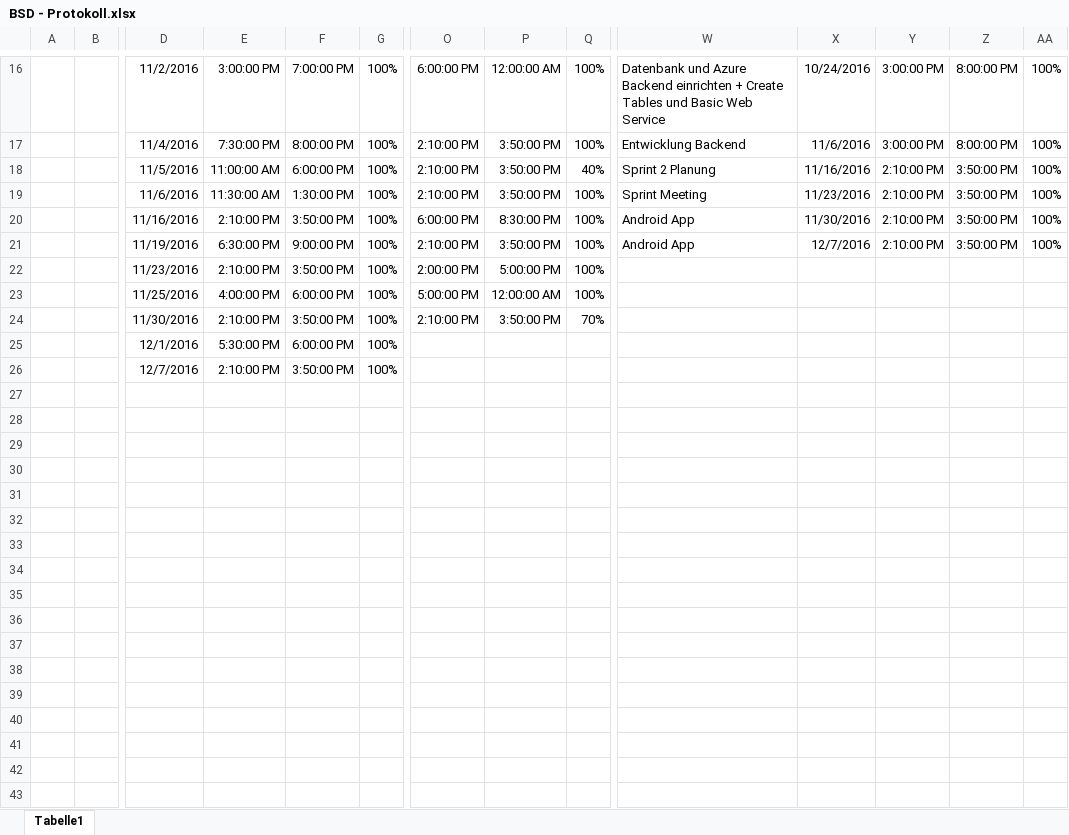
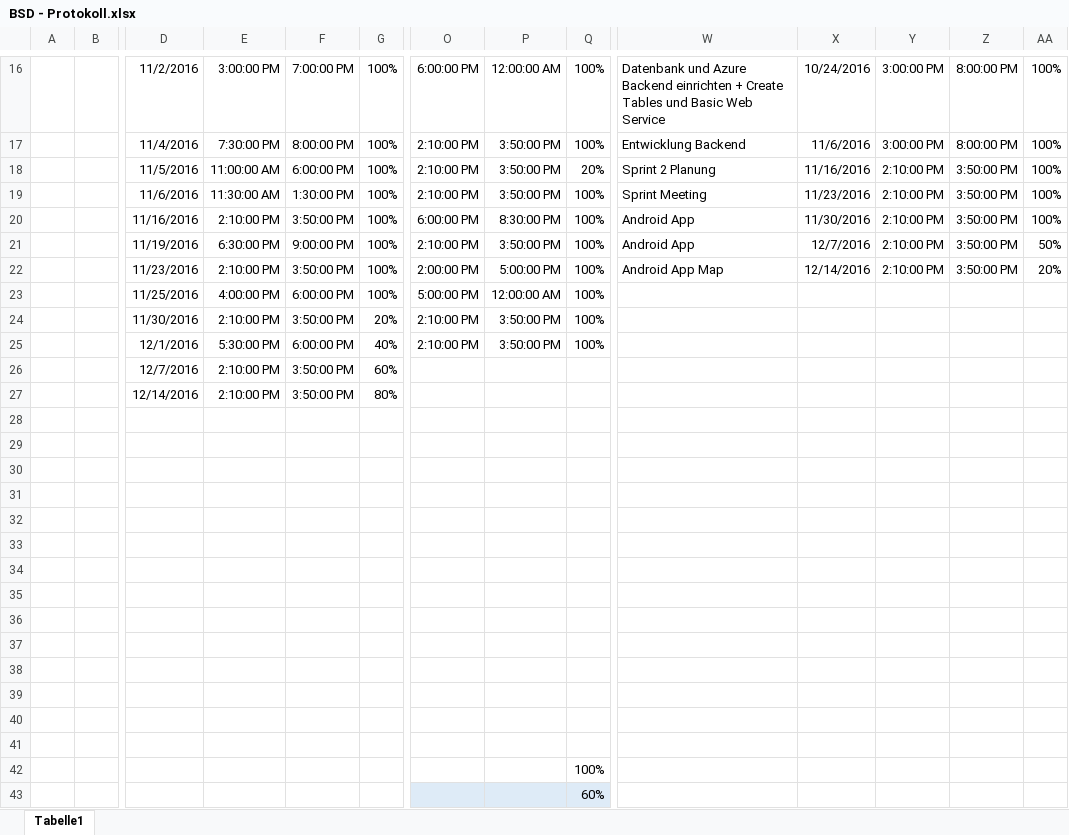
Before and after one commit to Deadmann1/Spoty, an Excel workbook: doc/BSD - Protokoll.xlsx, sheet Tabelle1, drawn as a sheet; only a part is shown, gaps mark what is left out; values as stored, in another font and other column widths than the file's, no borders; table styles not drawn; removed rows and columns are numbered as before the commit, all else as after; rows hold the shown columns only; the diff names each change by its address in the sheet, - before the commit and + after, or states it on an @@ line.

Commit message:
Updated BSD-Protocol

```diff
--- a/doc/BSD - Protokoll.xlsx (sheet Tabelle1)
+++ b/doc/BSD - Protokoll.xlsx (sheet Tabelle1)
-Q18: 40%
+Q18: 20%
-AA21: 100%
+AA21: 50%
-W22: (empty)
+W22: Android App Map
-X22: (empty)
+X22: 12/14/2016
-Y22: (empty)
+Y22: 2:10:00 PM
-Z22: (empty)
+Z22: 3:50:00 PM
-AA22: (empty)
+AA22: 20%
-G24: 100%
+G24: 20%
-Q24: 70%
+Q24: 100%
-row 25:  |  | 12/1/2016 | 5:30:00 PM | 6:00:00 PM | 100%
+row 25:  |  | 12/1/2016 | 5:30:00 PM | 6:00:00 PM | 40% | 2:10:00 PM | 3:50:00 PM | 100%
-G26: 100%
+G26: 60%
+row 27:  |  | 12/14/2016 | 2:10:00 PM | 3:50:00 PM | 80%
+row 28: (empty)
+row 29: (empty)
+row 30: (empty)
+row 31: (empty)
+row 32: (empty)
+row 33: (empty)
+row 34: (empty)
+row 35: (empty)
+row 36: (empty)
+row 37: (empty)
+row 38: (empty)
+row 39: (empty)
+row 40: (empty)
+row 41: (empty)
+row 42:  |  |  |  |  |  |  |  | 100%
+row 43:  |  |  |  |  |  |  |  | 60%
```
